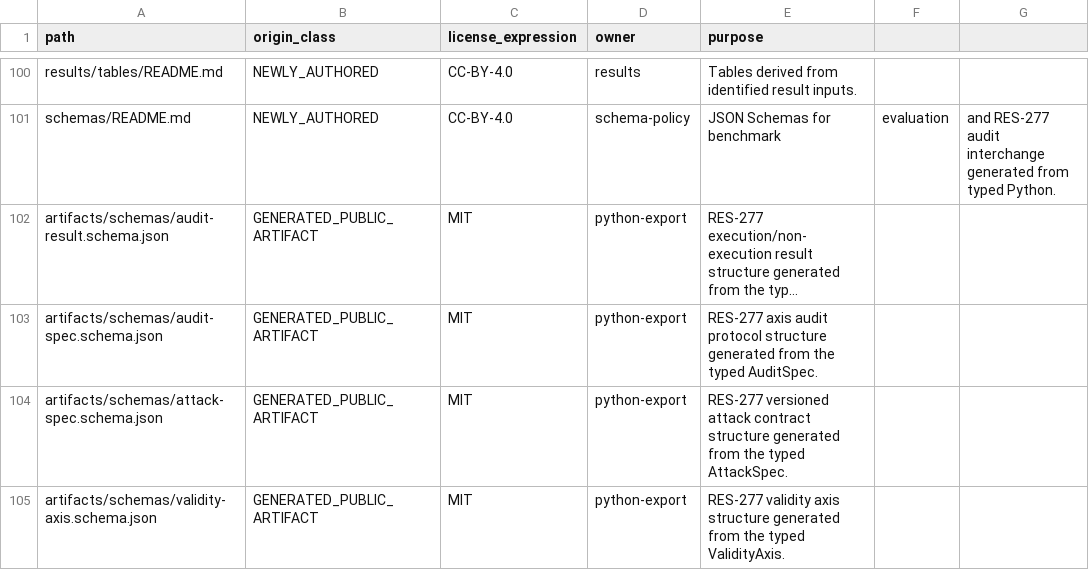
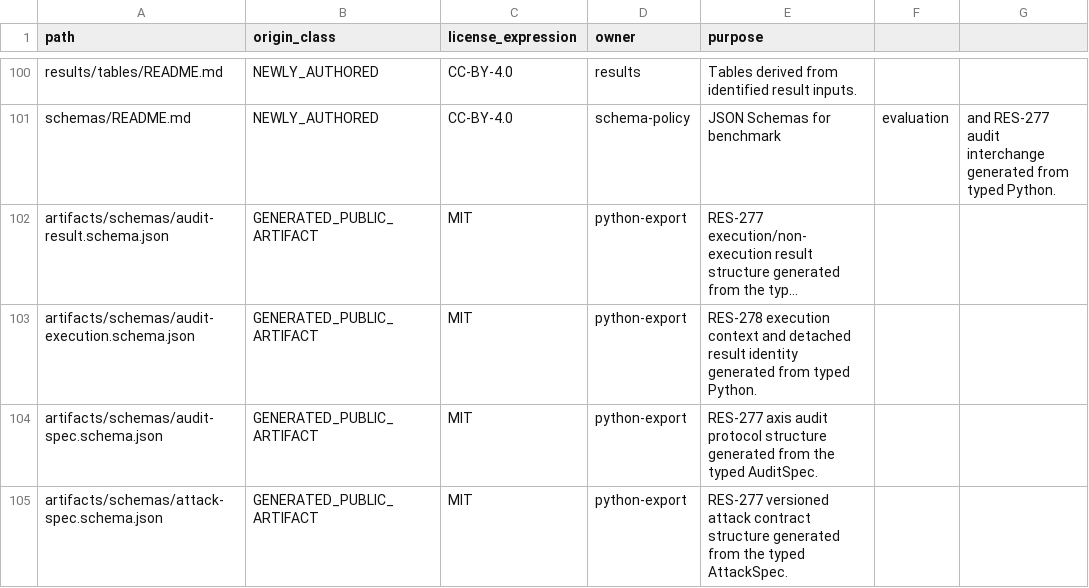
Before and after one commit to Litju/powerlifting-state-research, a CSV file: provenance/PUBLIC_FILE_ORIGINS.csv, drawn as a sheet; only a part is shown, gaps mark what is left out; the shorter side is filled out with more unchanged rows; long unchanged cells end in …; the diff covers the shown part only; the diff names each change by its address in the sheet, - before the commit and + after, or states it on an @@ line.

Commit message:
feat(audits): implement RES-278 benchmark audit harness

```diff
--- a/provenance/PUBLIC_FILE_ORIGINS.csv
+++ b/provenance/PUBLIC_FILE_ORIGINS.csv
+row 103: artifacts/schemas/audit-execution.schema.json | GENERATED_PUBLIC_ARTIFACT | MIT | python-export | RES-278 execution context and detached result identity generated from typed Python.
```
Also changed, not shown: 2 added rows and 4 edited cells elsewhere in this file, 9 other files.
